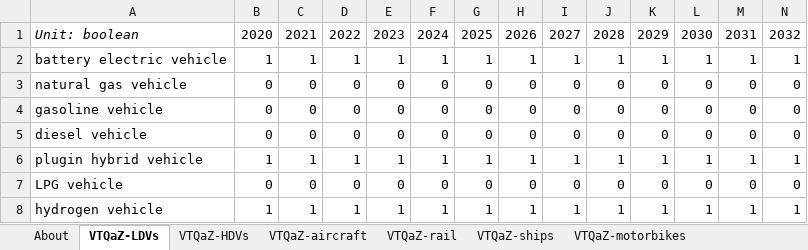
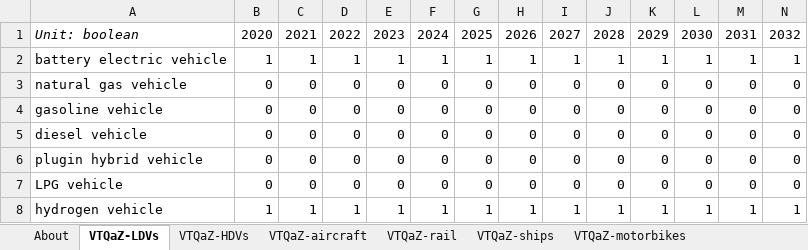
Before and after one commit to EnergyInnovation/eps-southkorea, an Excel workbook: InputData/trans/VTQaZ/Veh Techs Qualifying as ZEVs.xlsx, sheet VTQaZ-LDVs, drawn as a sheet; only a part is shown; values as stored, in another font and other column widths than the file's, no borders; removed rows and columns are numbered as before the commit, all else as after; rows hold the shown columns only; the diff names each change by its address in the sheet, - before the commit and + after, or states it on an @@ line.

```diff
--- a/InputData/trans/VTQaZ/Veh Techs Qualifying as ZEVs.xlsx (sheet VTQaZ-LDVs)
+++ b/InputData/trans/VTQaZ/Veh Techs Qualifying as ZEVs.xlsx (sheet VTQaZ-LDVs)
-row 6: plugin hybrid vehicle | 1 | 1 | 1 | 1 | 1 | 1 | 1 | 1 | 1 | 1 | 1 | 1 | 1
+row 6: plugin hybrid vehicle | 0 | 0 | 0 | 0 | 0 | 0 | 0 | 0 | 0 | 0 | 0 | 0 | 0
```
Also changed, not shown: sheet VTQaZ-ships, sheet VTQaZ-rail, sheet VTQaZ-motorbikes, sheet VTQaZ-HDVs.
